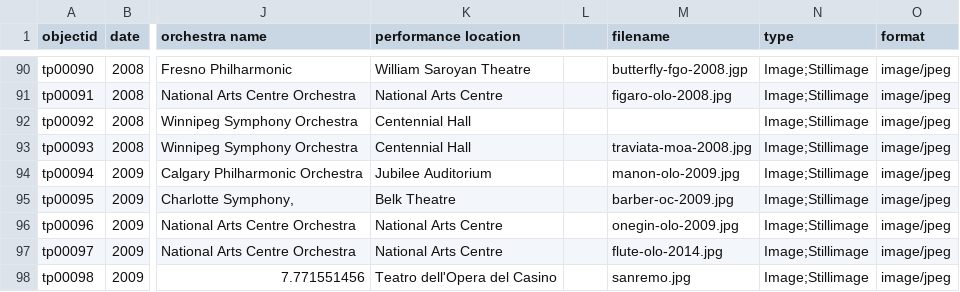
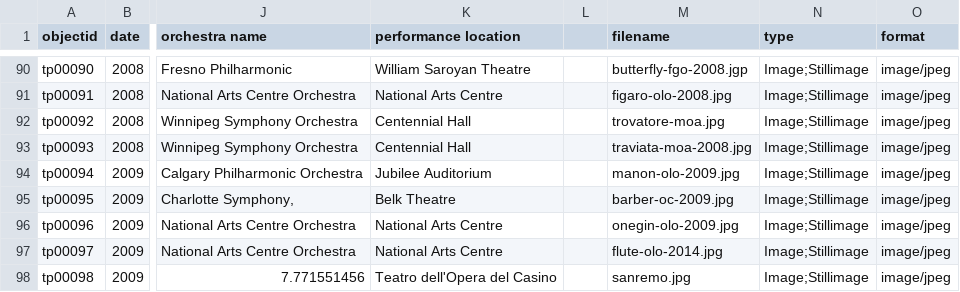
Before and after one commit to Bibliojo/Ty-Paterson, a CSV file: _data/ty-opera-covers.csv, drawn as a sheet; only a part is shown, gaps mark what is left out; the diff names each change by its address in the sheet, - before the commit and + after, or states it on an @@ line.

```diff
--- a/_data/ty-opera-covers.csv
+++ b/_data/ty-opera-covers.csv
-M92 (filename): (empty)
+M92 (filename): trovatore-moa.jpg
```
